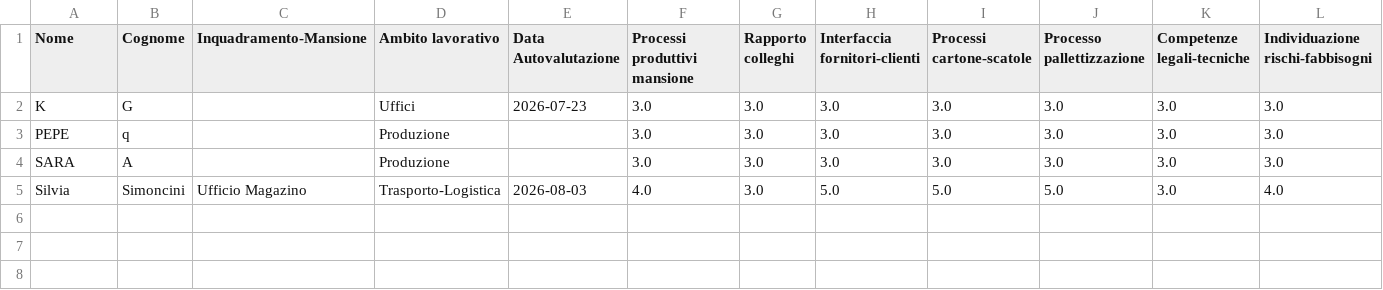
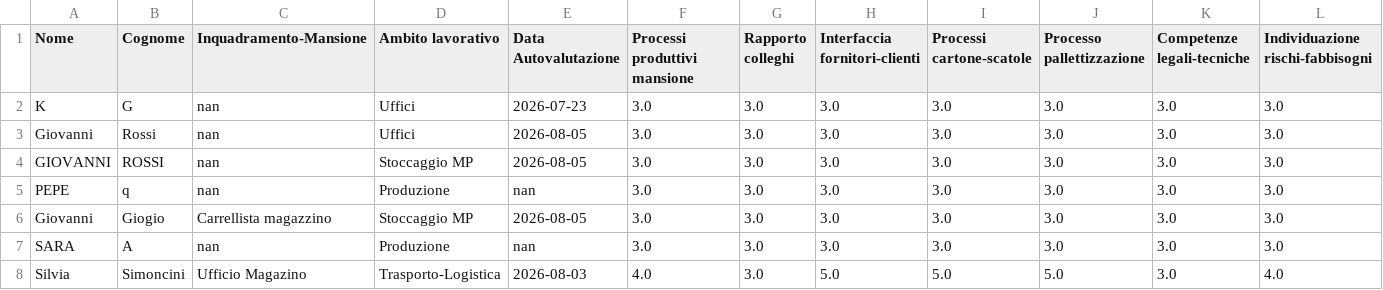
Before and after one commit to perugiaumbriapg-arch/app_hse_sint, a CSV file: Skill_Matrix/Skill_Matrix_Panoramica_Generale.csv, drawn as a sheet; only a part is shown; addresses are those after the commit; rows hold the shown columns only; the diff names each change by its address in the sheet, - before the commit and + after, or states it on an @@ line.

Commit message:
Aggiornata tabella Skill_Matrix_Panoramica_Generale.csv

```diff
--- a/Skill_Matrix/Skill_Matrix_Panoramica_Generale.csv
+++ b/Skill_Matrix/Skill_Matrix_Panoramica_Generale.csv
-C2 (Inquadramento-Mansione): (empty)
+C2 (Inquadramento-Mansione): nan
+row 3: Giovanni | Rossi | nan | Uffici | 2026-08-05 | 3.0 | 3.0 | 3.0 | 3.0 | 3.0 | 3.0 | 3.0
+row 4: GIOVANNI | ROSSI | nan | Stoccaggio MP | 2026-08-05 | 3.0 | 3.0 | 3.0 | 3.0 | 3.0 | 3.0 | 3.0
-C5 (Inquadramento-Mansione): (empty)
+C5 (Inquadramento-Mansione): nan
-E5 (Data Autovalutazione): (empty)
+E5 (Data Autovalutazione): nan
+row 6: Giovanni | Giogio | Carrellista magazzino | Stoccaggio MP | 2026-08-05 | 3.0 | 3.0 | 3.0 | 3.0 | 3.0 | 3.0 | 3.0
-C7 (Inquadramento-Mansione): (empty)
+C7 (Inquadramento-Mansione): nan
-E7 (Data Autovalutazione): (empty)
+E7 (Data Autovalutazione): nan
```
